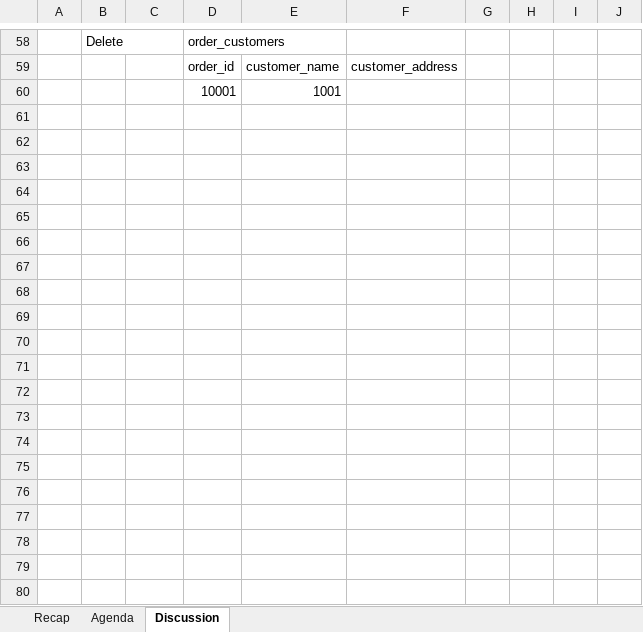
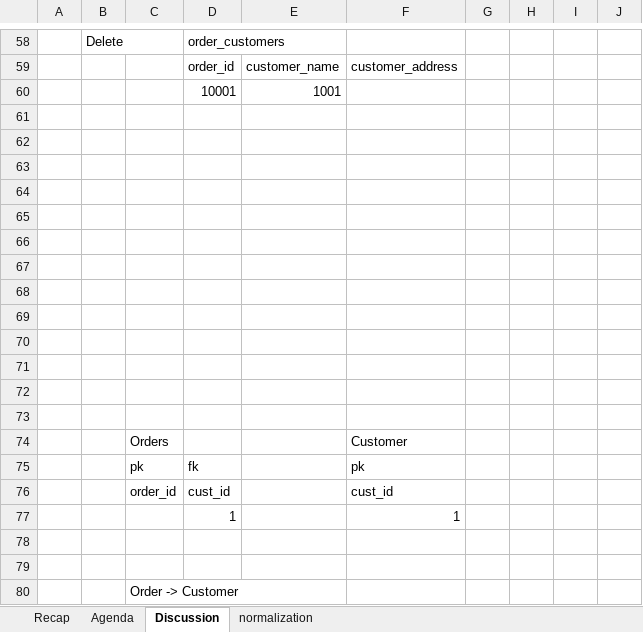
Before and after one commit to Venkatesh-3304/acciojob-sql, an Excel workbook: batches/22/day_17/day_17.xlsx, sheet Discussion, drawn as a sheet; only a part is shown, gaps mark what is left out; values as stored, in another font and other column widths than the file's, no borders; charts and pictures not drawn; the diff covers the shown part only; the diff names each change by its address in the sheet, - before the commit and + after, or states it on an @@ line.

```diff
--- a/batches/22/day_17/day_17.xlsx (sheet Discussion)
+++ b/batches/22/day_17/day_17.xlsx (sheet Discussion)
+sheet tab: normalization
+row 61: (empty)
+row 62: (empty)
+row 63: (empty)
+row 64: (empty)
+row 65: (empty)
+row 66: (empty)
+row 67: (empty)
+row 68: (empty)
+row 69: (empty)
+row 70: (empty)
+row 71: (empty)
+row 72: (empty)
+row 73: (empty)
+row 74:  |  | Orders |  |  | Customer
+row 75:  |  | pk | fk |  | pk
+row 76:  |  | order_id | cust_id |  | cust_id
+row 77:  |  |  | 1 |  | 1
+row 78: (empty)
+row 79: (empty)
+row 80:  |  | Order -> Customer
```
Also changed, not shown: 13 added rows elsewhere in this sheet, sheet Agenda, charts or pictures, 32 other files.
